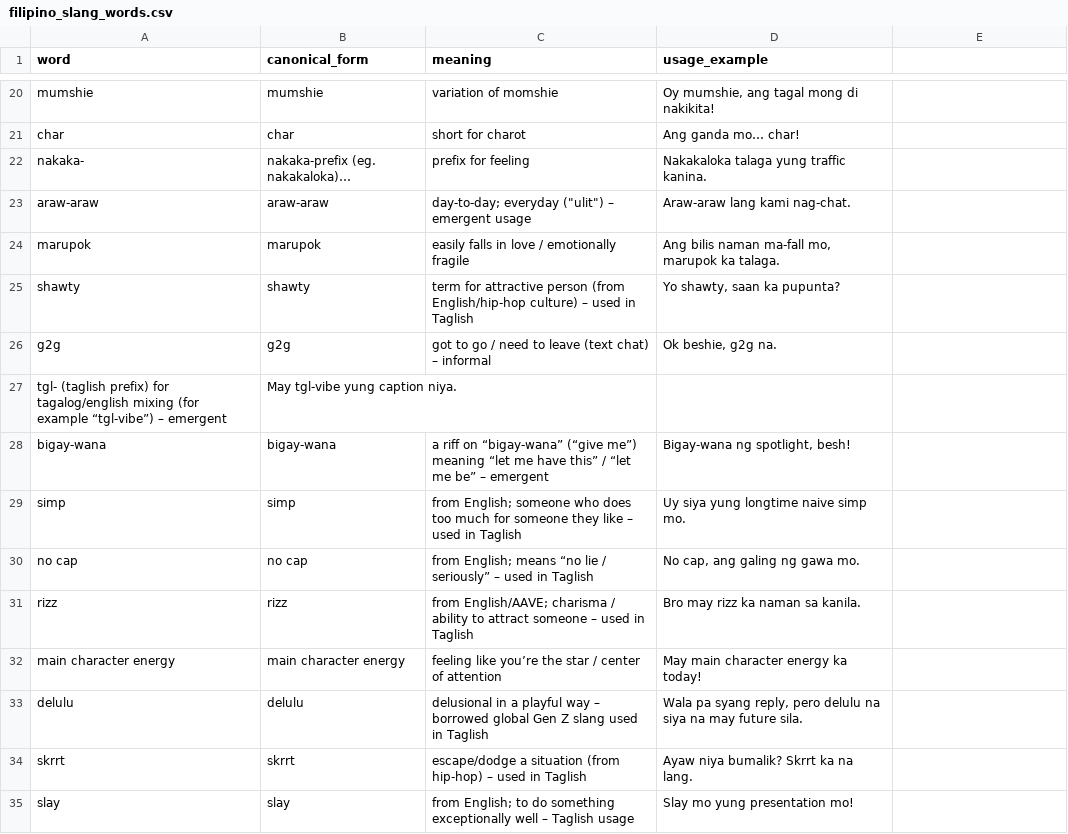
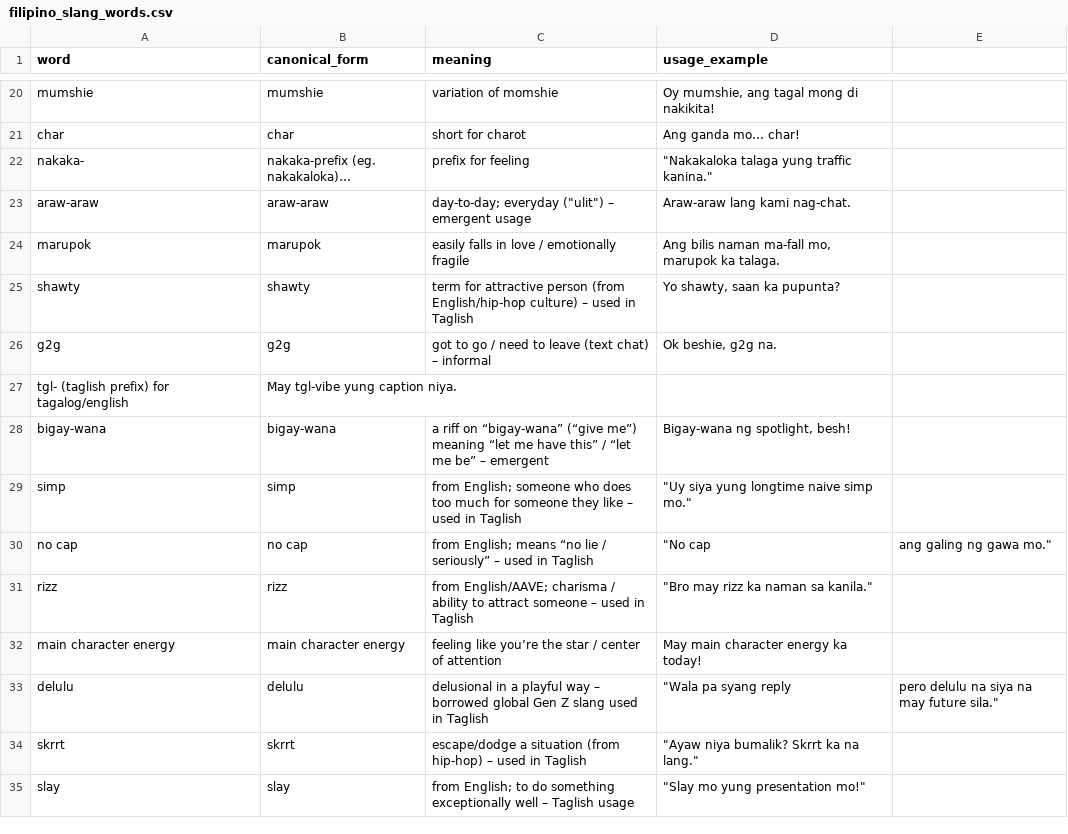
Before and after one commit to MojicaMhace/CrediNews, a CSV file: data/filipino_slang_words.csv, drawn as a sheet; only a part is shown, gaps mark what is left out; the diff covers the shown part only.

Commit message:
Update datasets for slang words

```diff
--- a/data/filipino_slang_words.csv
+++ b/data/filipino_slang_words.csv
@@ -22 +22 @@ char,char,short for charot,"Ang ganda mo… char!"
-nakaka-,nakaka-prefix (eg. nakakaloka)…,prefix for feeling, "Nakakaloka talaga yung traffic kanina."
+nakaka-,nakaka-prefix (eg. nakakaloka)…,prefix for feeling," ""Nakakaloka talaga yung traffic kanina.""",
@@ -27 +27 @@ g2g,g2g,got to go / need to leave (text chat) – informal,"Ok beshie, g2g na."
-tgl- (taglish prefix) for tagalog/english mixing (for example “tgl-vibe”) – emergent,"May tgl-vibe yung caption niya."
+tgl- (taglish prefix) for tagalog/english,May tgl-vibe yung caption niya.,,,
@@ -29,3 +29,3 @@ bigay-wana,bigay-wana,a riff on “bigay-wana” (“give me”) meaning “let
-simp,simp,from English; someone who does too much for someone they like – used in Taglish, "Uy siya yung longtime naive simp mo."
-no cap,no cap,from English; means “no lie / seriously” – used in Taglish, "No cap, ang galing ng gawa mo."
-rizz,rizz,from English/AAVE; charisma / ability to attract someone – used in Taglish, "Bro may rizz ka naman sa kanila."
+simp,simp,from English; someone who does too much for someone they like – used in Taglish," ""Uy siya yung longtime naive simp mo.""",
+no cap,no cap,from English; means “no lie / seriously” – used in Taglish," ""No cap"," ang galing ng gawa mo."""
+rizz,rizz,from English/AAVE; charisma / ability to attract someone – used in Taglish," ""Bro may rizz ka naman sa kanila.""",
@@ -33,3 +33,3 @@ main character energy,main character energy,feeling like you’re the star / cen
-delulu,delulu,delusional in a playful way – borrowed global Gen Z slang used in Taglish, "Wala pa syang reply, pero delulu na siya na may future sila."
-skrrt,skrrt,escape/dodge a situation (from hip-hop) – used in Taglish, "Ayaw niya bumalik? Skrrt ka na lang."
-slay,slay,from English; to do something exceptionally well – Taglish usage, "Slay mo yung presentation mo!"
+delulu,delulu,delusional in a playful way – borrowed global Gen Z slang used in Taglish," ""Wala pa syang reply"," pero delulu na siya na may future sila."""
+skrrt,skrrt,escape/dodge a situation (from hip-hop) – used in Taglish," ""Ayaw niya bumalik? Skrrt ka na lang.""",
+slay,slay,from English; to do something exceptionally well – Taglish usage," ""Slay mo yung presentation mo!""",
```
Also changed, not shown: 1 added row and 17 edited cells elsewhere in this file.
